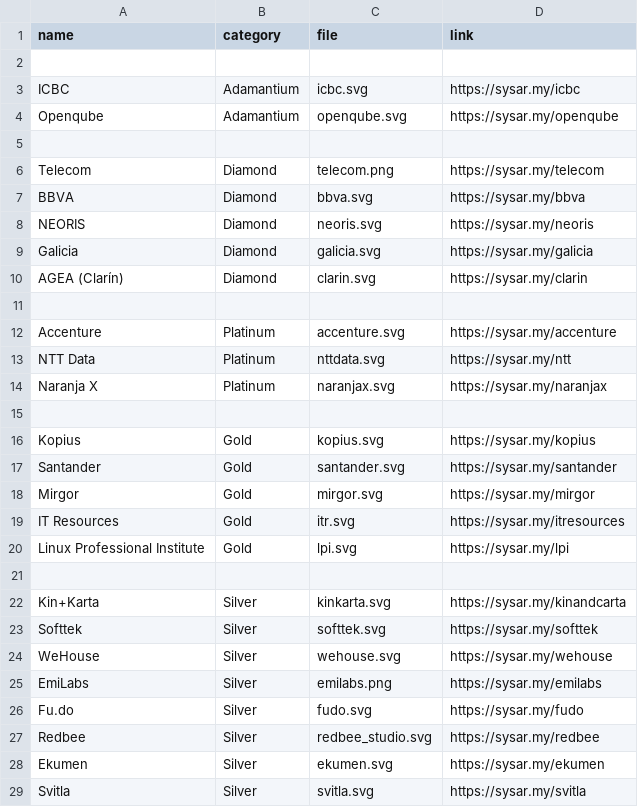
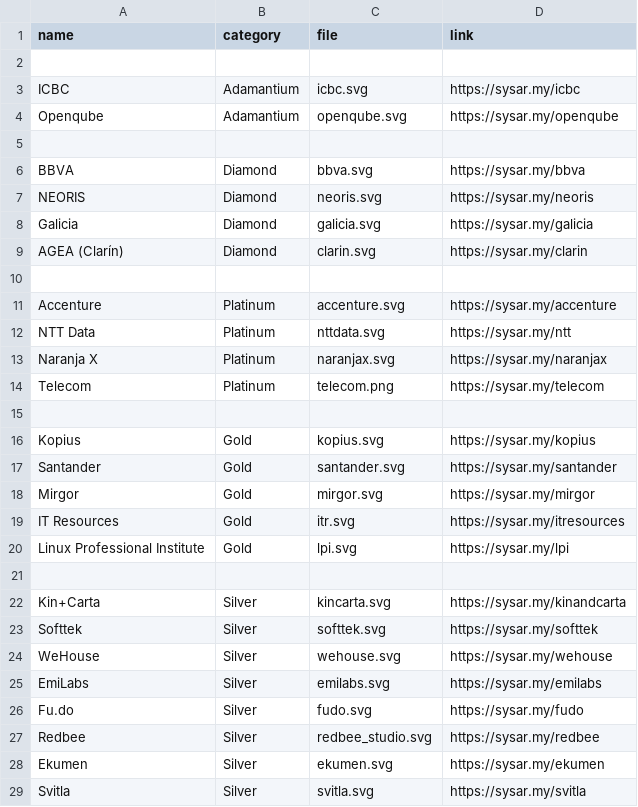
Before and after one commit to sysarmy/2023.nerdear.la, a CSV file: datasets/sponsors.csv, drawn as a sheet; only a part is shown.

```diff
--- a/datasets/sponsors.csv
+++ b/datasets/sponsors.csv
@@ -5,3 +5,2 @@ Openqube,Adamantium,openqube.svg,https://sysar.my/openqube
 
-Telecom,Diamond,telecom.png,https://sysar.my/telecom
 BBVA,Diamond,bbva.svg,https://sysar.my/bbva
@@ -14,2 +13,3 @@ NTT Data,Platinum,nttdata.svg,https://sysar.my/ntt
 Naranja X,Platinum,naranjax.svg,https://sysar.my/naranjax
+Telecom,Platinum,telecom.png,https://sysar.my/telecom
 
@@ -21,6 +21,6 @@ Linux Professional Institute,Gold,lpi.svg,https://sysar.my/lpi
 
-Kin+Karta,Silver,kinkarta.svg,https://sysar.my/kinandcarta
+Kin+Carta,Silver,kincarta.svg,https://sysar.my/kinandcarta
 Softtek,Silver,softtek.svg,https://sysar.my/softtek
 WeHouse,Silver,wehouse.svg,https://sysar.my/wehouse
-EmiLabs,Silver,emilabs.png,https://sysar.my/emilabs
+EmiLabs,Silver,emilabs.svg,https://sysar.my/emilabs
 Fu.do,Silver,fudo.svg,https://sysar.my/fudo
```
Also changed, not shown: 11 other files.
